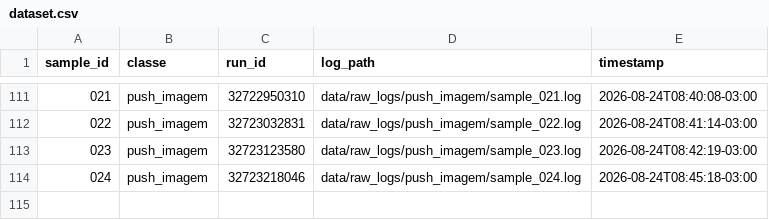
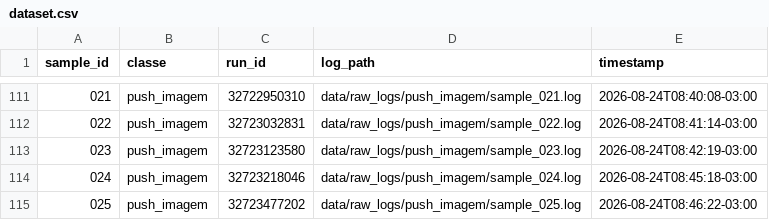
Before and after one commit to GeovaniRdS/auto-triagem, a CSV file: data/dataset.csv, drawn as a sheet; only a part is shown, gaps mark what is left out; the diff names each change by its address in the sheet, - before the commit and + after, or states it on an @@ line.

Commit message:
revert: fault-injection push failure amostra 025

```diff
--- a/data/dataset.csv
+++ b/data/dataset.csv
+row 115: 025 | push_imagem | 32723477202 | data/raw_logs/push_imagem/sample_025.log | 2026-08-24T08:46:22-03:00
```
Also changed, not shown: 2 other files.
